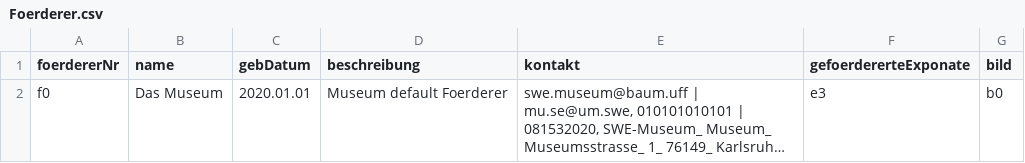
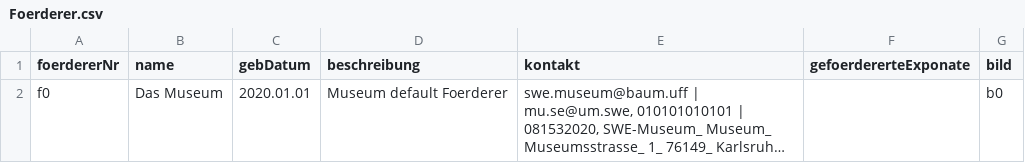
Before and after one commit to THE-ORONCO/Projekte-DHBW-Karlsruhe, a CSV file: resources/default/Foerderer.csv, drawn as a sheet; long unchanged cells end in …; the diff names each change by its address in the sheet, - before the commit and + after, or states it on an @@ line.

```diff
--- a/resources/default/Foerderer.csv
+++ b/resources/default/Foerderer.csv
-F2 (gefoerdererteExponate): e3
+F2 (gefoerdererteExponate): (empty)
```
Also changed, not shown: 30 other files.
